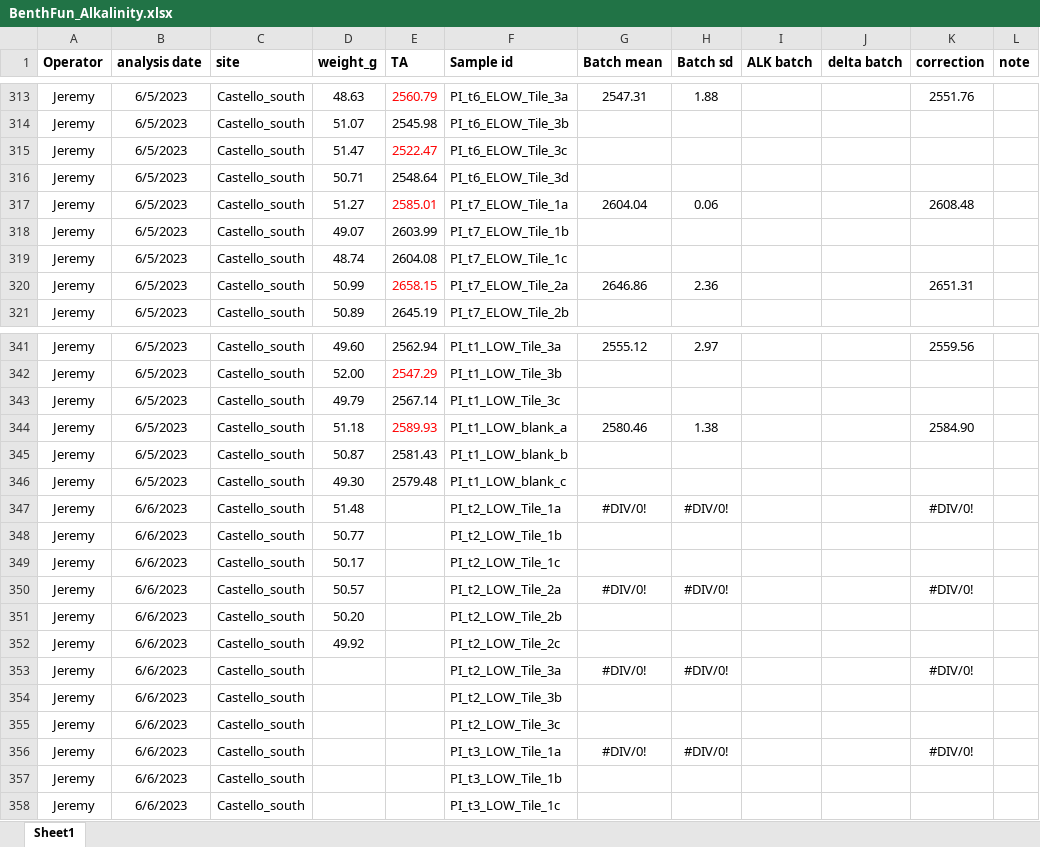
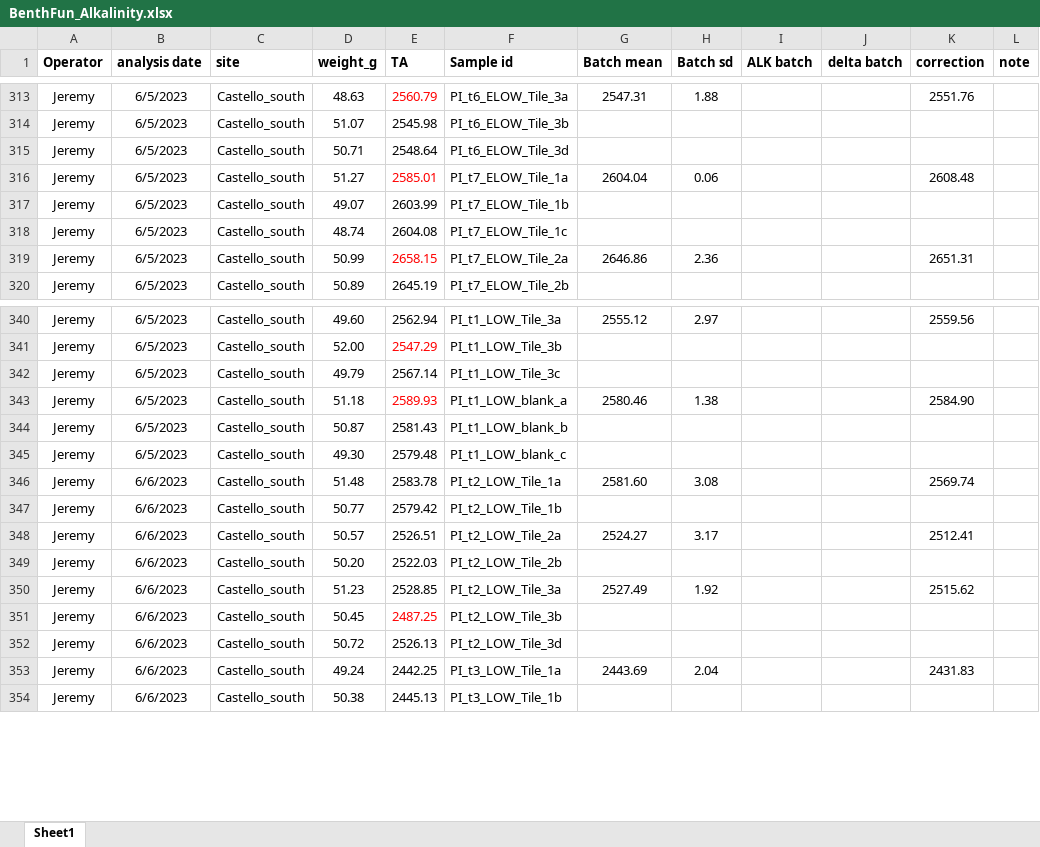
Before and after one commit to JayCrlt/BenthFun, an Excel workbook: Data/Spring_2023/BenthFun_Alkalinity.xlsx, sheet Sheet1, drawn as a sheet; only a part is shown, gaps mark what is left out; values as stored, in another font and other column widths than the file's, no borders; removed rows and columns are numbered as before the commit, all else as after; the diff covers the shown part only; the diff names each change by its address in the sheet, - before the commit and + after, or states it on an @@ line.

```diff
--- a/Data/Spring_2023/BenthFun_Alkalinity.xlsx (sheet Sheet1)
+++ b/Data/Spring_2023/BenthFun_Alkalinity.xlsx (sheet Sheet1)
-row 315: Jeremy | 6/5/2023 | Castello_south | 51.47 | 2522.47 | PI_t6_ELOW_Tile_3c
-E346 (TA): (empty)
+E346 (TA): 2583.78
-G346 (Batch mean): #DIV/0!
+G346 (Batch mean): 2581.60
-H346 (Batch sd): #DIV/0!
+H346 (Batch sd): 3.08
-K346 (correction): #DIV/0!
+K346 (correction): 2569.74
-E347 (TA): (empty)
+E347 (TA): 2579.42
-row 349: Jeremy | 6/6/2023 | Castello_south | 50.17 |  | PI_t2_LOW_Tile_1c
-E348 (TA): (empty)
+E348 (TA): 2526.51
-G348 (Batch mean): #DIV/0!
+G348 (Batch mean): 2524.27
-H348 (Batch sd): #DIV/0!
+H348 (Batch sd): 3.17
-K348 (correction): #DIV/0!
+K348 (correction): 2512.41
-E349 (TA): (empty)
+E349 (TA): 2522.03
-row 352: Jeremy | 6/6/2023 | Castello_south | 49.92 |  | PI_t2_LOW_Tile_2c
-D350 (weight_g): (empty)
+D350 (weight_g): 51.23
-E350 (TA): (empty)
+E350 (TA): 2528.85
-G350 (Batch mean): #DIV/0!
+G350 (Batch mean): 2527.49
-H350 (Batch sd): #DIV/0!
+H350 (Batch sd): 1.92
-K350 (correction): #DIV/0!
+K350 (correction): 2515.62
-D351 (weight_g): (empty)
+D351 (weight_g): 50.45
-E351 (TA): (empty)
+E351 (TA): 2487.25
-D352 (weight_g): (empty)
+D352 (weight_g): 50.72
-E352 (TA): (empty)
+E352 (TA): 2526.13
-F352 (Sample id): PI_t2_LOW_Tile_3c
+F352 (Sample id): PI_t2_LOW_Tile_3d
-D353 (weight_g): (empty)
+D353 (weight_g): 49.24
-E353 (TA): (empty)
+E353 (TA): 2442.25
-G353 (Batch mean): #DIV/0!
+G353 (Batch mean): 2443.69
-H353 (Batch sd): #DIV/0!
+H353 (Batch sd): 2.04
-K353 (correction): #DIV/0!
+K353 (correction): 2431.83
-D354 (weight_g): (empty)
+D354 (weight_g): 50.38
-E354 (TA): (empty)
+E354 (TA): 2445.13
-row 358: Jeremy | 6/6/2023 | Castello_south |  |  | PI_t3_LOW_Tile_1c
```
Also changed, not shown: 8 added rows, 9 removed rows and 47 edited cells elsewhere in this sheet, formulas that keep their value, 38 other files.
